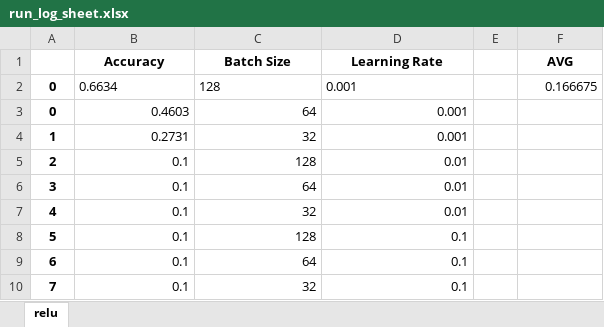
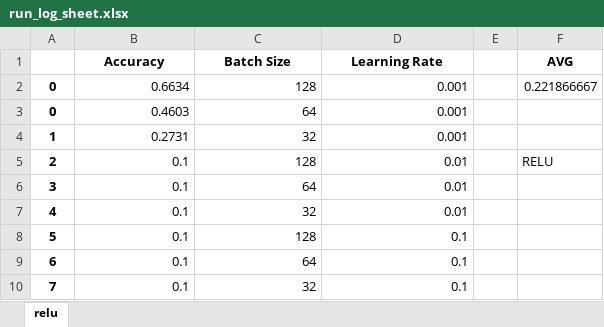
Before and after one commit to Dalton098/cs477_Midterm, an Excel workbook: run_log_sheet.xlsx, sheet relu, drawn as a sheet; values as stored, in another font and other column widths than the file's, no borders; the diff names each change by its address in the sheet, - before the commit and + after, or states it on an @@ line.

Commit message:
Added label to excel table

```diff
--- a/run_log_sheet.xlsx (sheet relu)
+++ b/run_log_sheet.xlsx (sheet relu)
-B2:D2 alignment: left
+B2:D2 alignment: right
-F2 (AVG): 0.166675
+F2 (AVG): 0.221866667
-F5 (AVG): (empty)
+F5 (AVG): RELU
```
